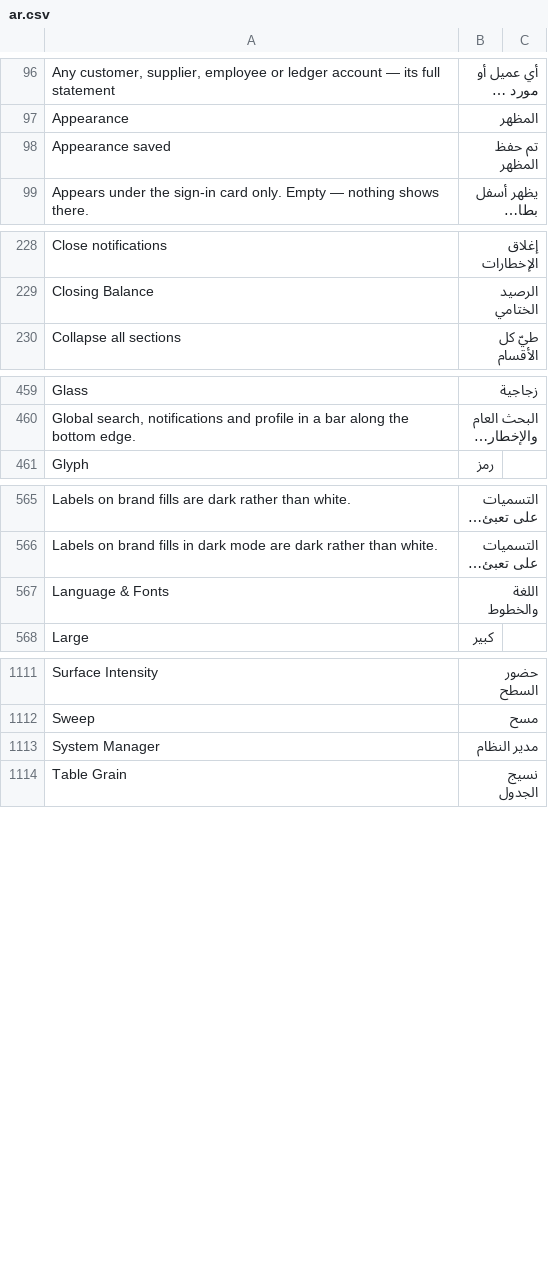
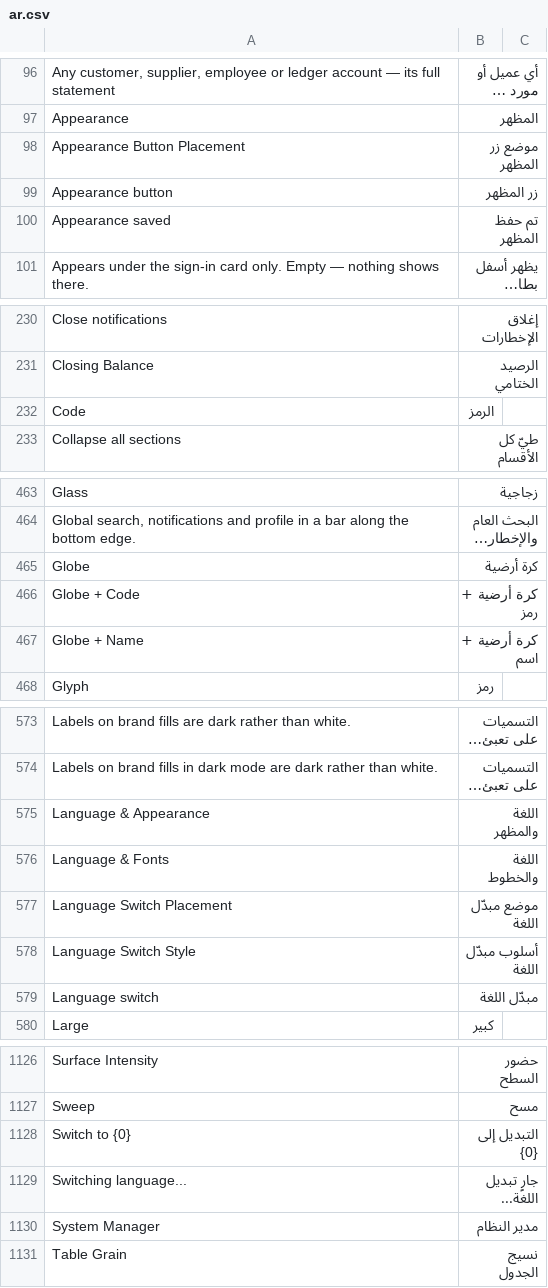
Before and after one commit to Bunood/bunood-theme, a CSV file: bunood_theme/translations/ar.csv, drawn as a sheet; only a part is shown, gaps mark what is left out; long unchanged cells end in …; the diff covers the shown part only; the diff names each change by its address in the sheet, - before the commit and + after, or states it on an @@ line.

```diff
--- a/bunood_theme/translations/ar.csv
+++ b/bunood_theme/translations/ar.csv
+row 98: Appearance Button Placement | موضع زر المظهر
+row 99: Appearance button | زر المظهر
+row 232: Code | الرمز
+row 465: Globe | كرة أرضية
+row 466: Globe + Code | كرة أرضية + رمز
+row 467: Globe + Name | كرة أرضية + اسم
+row 575: Language & Appearance | اللغة والمظهر
+row 577: Language Switch Placement | موضع مبدّل اللغة
+row 578: Language Switch Style | أسلوب مبدّل اللغة
+row 579: Language switch | مبدّل اللغة
+row 1128: Switch to {0} | التبديل إلى {0}
+row 1129: Switching language... | جارٍ تبديل اللغة...
```
Also changed, not shown: 8 added rows elsewhere in this file, 23 other files.
